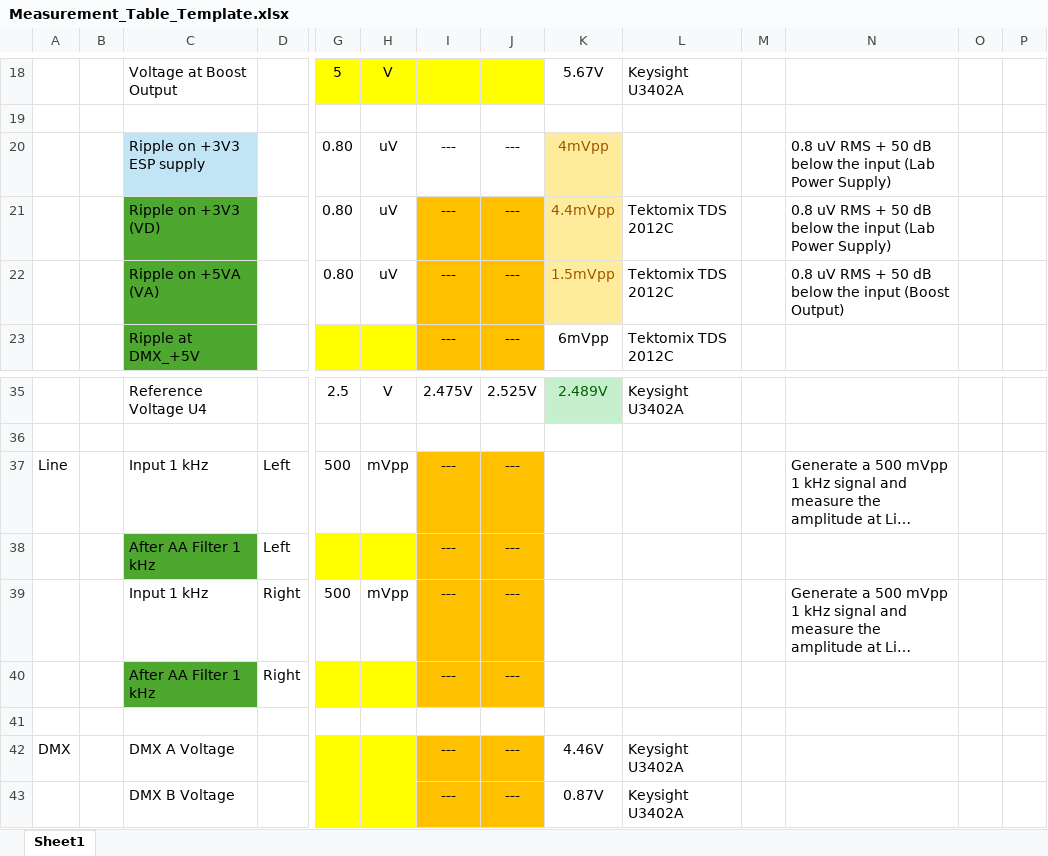
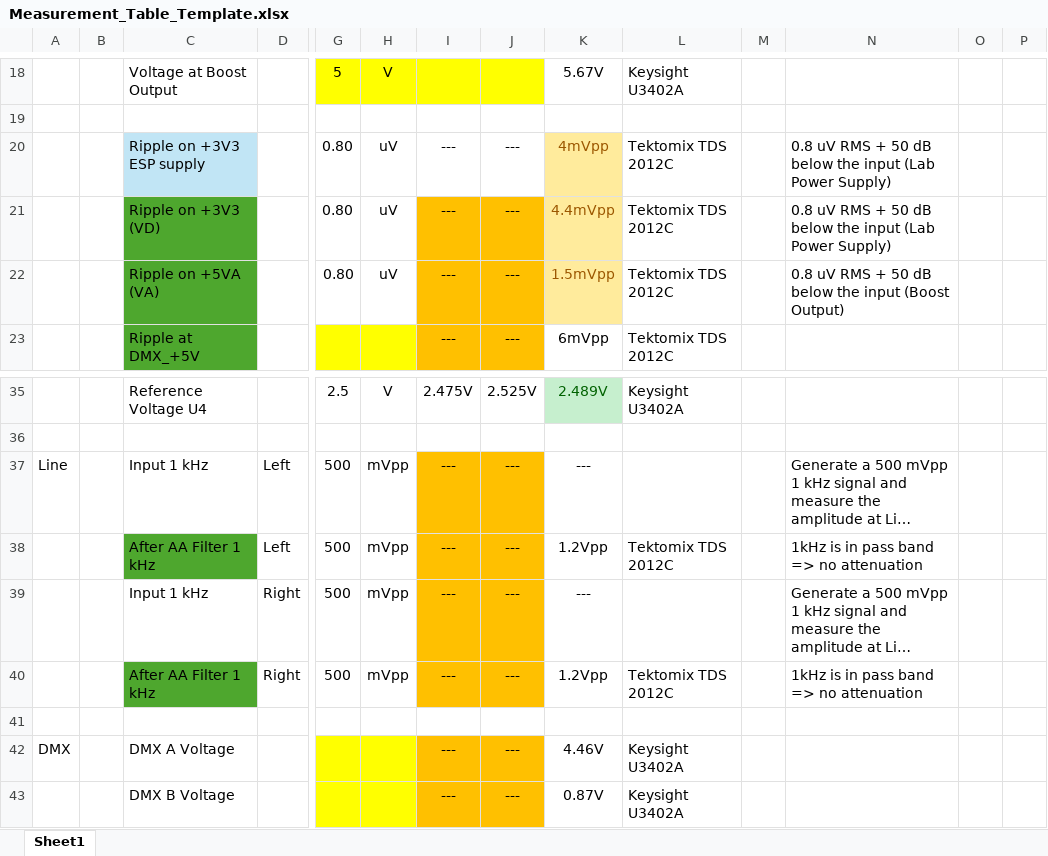
Before and after one commit to Tommy270502/PM3, an Excel workbook: 2_Assessments/Measurement_Table_Template.xlsx, sheet Sheet1, drawn as a sheet; only a part is shown, gaps mark what is left out; long unchanged cells end in …; values as stored, in another font and other column widths than the file's, no borders; removed rows and columns are numbered as before the commit, all else as after; rows hold the shown columns only; the diff names each change by its address in the sheet, - before the commit and + after, or states it on an @@ line.

```diff
--- a/2_Assessments/Measurement_Table_Template.xlsx (sheet Sheet1)
+++ b/2_Assessments/Measurement_Table_Template.xlsx (sheet Sheet1)
-L20: (empty)
+L20: Tektomix TDS 2012C
-K37: (empty)
+K37: ---
-row 38:  |  | After AA Filter 1 kHz | Left |  |  | --- | ---
+row 38:  |  | After AA Filter 1 kHz | Left | 500 | mVpp | --- | --- | 1.2Vpp | Tektomix TDS 2012C |  | 1kHz is in pass band => no attenuation
-K39: (empty)
+K39: ---
-row 40:  |  | After AA Filter 1 kHz | Right |  |  | --- | ---
+row 40:  |  | After AA Filter 1 kHz | Right | 500 | mVpp | --- | --- | 1.2Vpp | Tektomix TDS 2012C |  | 1kHz is in pass band => no attenuation
```
Also changed, not shown: 1 other file.
